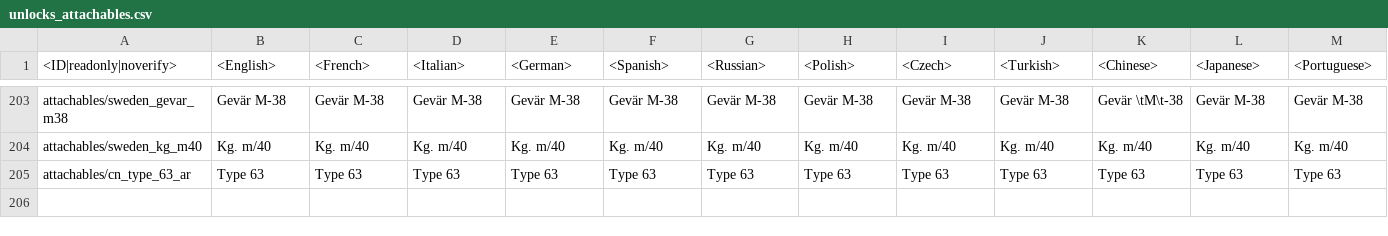
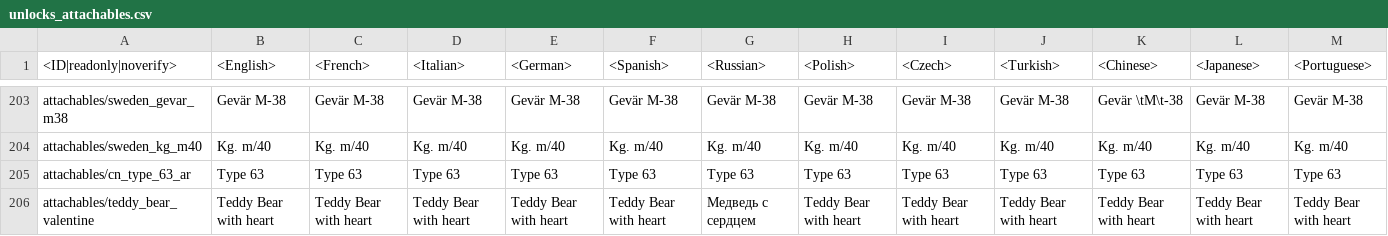
Before and after one commit to VitaliiAndreev/WarThunder_JsonFileChanges_DevClient, a CSV file: Files/lang.vromfs.bin_u/lang/unlocks_attachables.csv, drawn as a sheet; only a part is shown, gaps mark what is left out; rows hold the shown columns only; the diff names each change by its address in the sheet, - before the commit and + after, or states it on an @@ line.

```diff
--- a/Files/lang.vromfs.bin_u/lang/unlocks_attachables.csv
+++ b/Files/lang.vromfs.bin_u/lang/unlocks_attachables.csv
+row 206: attachables/teddy_bear_valentine | Teddy Bear with heart | Teddy Bear with heart | Teddy Bear with heart | Teddy Bear with heart | Teddy Bear with heart | Медведь с сердцем | Teddy Bear with heart | Teddy Bear with heart | Teddy Bear with heart | Teddy Bear with heart | Teddy Bear with heart | Teddy Bear with heart
```
Also changed, not shown: 13 other files.
